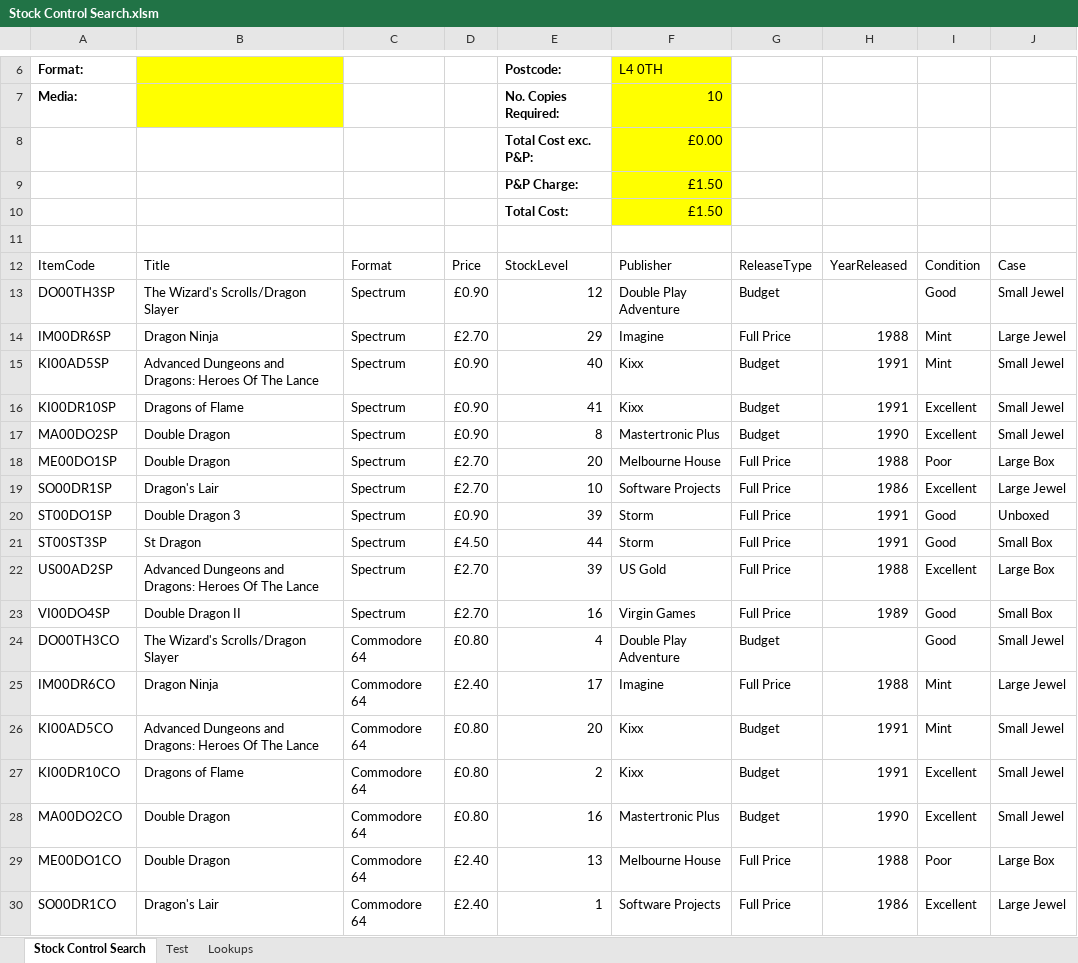
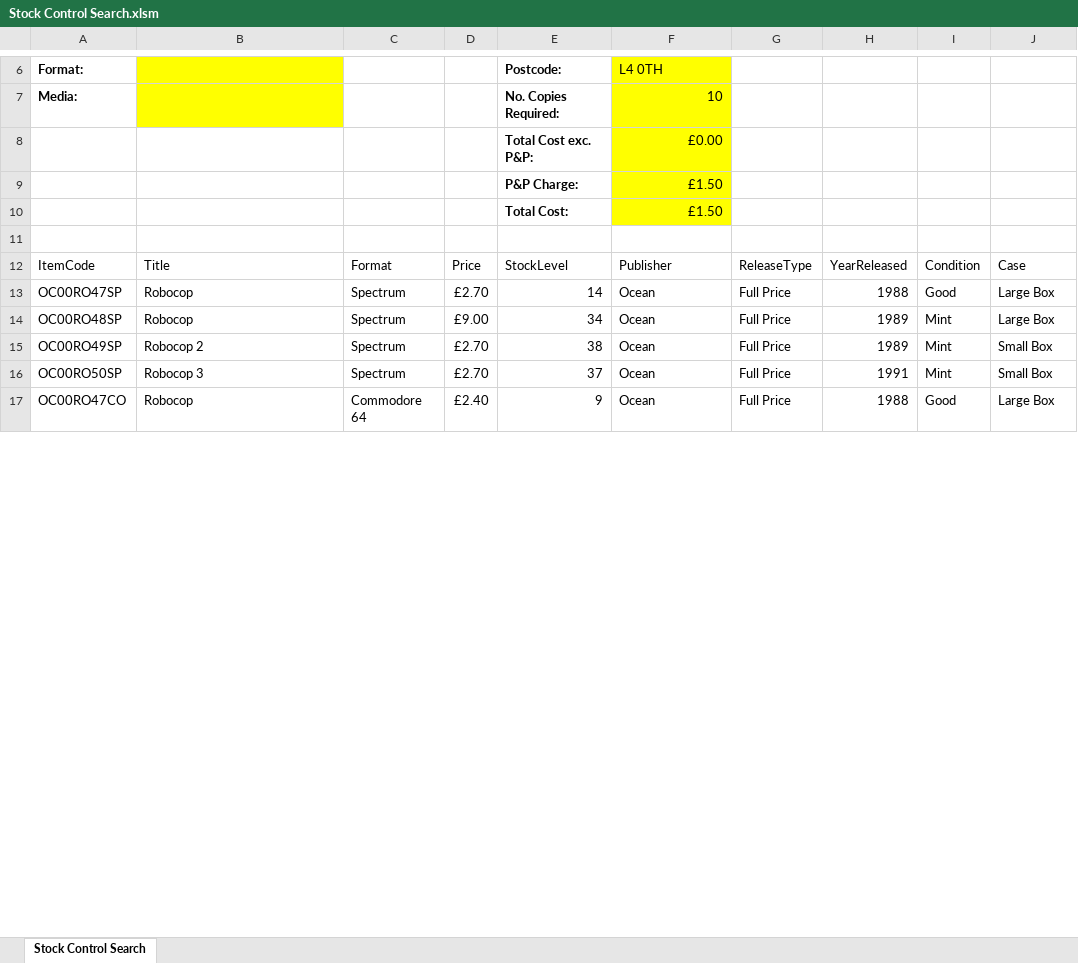
Before and after one commit to morcodou/excel-vba, an Excel workbook: ps-vba-module/02/Stock Control Search.xlsm, sheet Stock Control Search, drawn as a sheet; only a part is shown, gaps mark what is left out; values as stored, in another font and other column widths than the file's, no borders; charts and pictures and table styles not drawn; removed rows and columns are numbered as before the commit, all else as after; the diff covers the shown part only; the diff names each change by its address in the sheet, - before the commit and + after, or states it on an @@ line.

```diff
--- a/ps-vba-module/02/Stock Control Search.xlsm (sheet Stock Control Search)
+++ b/ps-vba-module/02/Stock Control Search.xlsm (sheet Stock Control Search)
-sheet tab: Test
@@ sheet tab hidden: Lookups @@
-row 13: DO00TH3SP | The Wizard's Scrolls/Dragon Slayer | Spectrum | £0.90 | 12 | Double Play Adventure | Budget |  | Good | Small Jewel
-row 14: IM00DR6SP | Dragon Ninja | Spectrum | £2.70 | 29 | Imagine | Full Price | 1988 | Mint | Large Jewel
-row 15: KI00AD5SP | Advanced Dungeons and Dragons: Heroes Of The Lance | Spectrum | £0.90 | 40 | Kixx | Budget | 1991 | Mint | Small Jewel
-row 16: KI00DR10SP | Dragons of Flame | Spectrum | £0.90 | 41 | Kixx | Budget | 1991 | Excellent | Small Jewel
-row 17: MA00DO2SP | Double Dragon | Spectrum | £0.90 | 8 | Mastertronic Plus | Budget | 1990 | Excellent | Small Jewel
-A13: ME00DO1SP
+A13: OC00RO47SP
-B13: Double Dragon
+B13: Robocop
-E13: 20
+E13: 14
-F13: Melbourne House
+F13: Ocean
-I13: Poor
+I13: Good
-row 19: SO00DR1SP | Dragon's Lair | Spectrum | £2.70 | 10 | Software Projects | Full Price | 1986 | Excellent | Large Jewel
-row 20: ST00DO1SP | Double Dragon 3 | Spectrum | £0.90 | 39 | Storm | Full Price | 1991 | Good | Unboxed
-row 21: ST00ST3SP | St Dragon | Spectrum | £4.50 | 44 | Storm | Full Price | 1991 | Good | Small Box
-row 22: US00AD2SP | Advanced Dungeons and Dragons: Heroes Of The Lance | Spectrum | £2.70 | 39 | US Gold | Full Price | 1988 | Excellent | Large Box
+row 14: OC00RO48SP | Robocop | Spectrum | £9.00 | 34 | Ocean | Full Price | 1989 | Mint | Large Box
-A15: VI00DO4SP
+A15: OC00RO49SP
-B15: Double Dragon II
+B15: Robocop 2
-E15: 16
+E15: 38
-F15: Virgin Games
+F15: Ocean
-I15: Good
+I15: Mint
-row 24: DO00TH3CO | The Wizard's Scrolls/Dragon Slayer | Commodore 64 | £0.80 | 4 | Double Play Adventure | Budget |  | Good | Small Jewel
-row 25: IM00DR6CO | Dragon Ninja | Commodore 64 | £2.40 | 17 | Imagine | Full Price | 1988 | Mint | Large Jewel
-row 26: KI00AD5CO | Advanced Dungeons and Dragons: Heroes Of The Lance | Commodore 64 | £0.80 | 20 | Kixx | Budget | 1991 | Mint | Small Jewel
-row 27: KI00DR10CO | Dragons of Flame | Commodore 64 | £0.80 | 2 | Kixx | Budget | 1991 | Excellent | Small Jewel
-row 28: MA00DO2CO | Double Dragon | Commodore 64 | £0.80 | 16 | Mastertronic Plus | Budget | 1990 | Excellent | Small Jewel
+row 16: OC00RO50SP | Robocop 3 | Spectrum | £2.70 | 37 | Ocean | Full Price | 1991 | Mint | Small Box
-A17: ME00DO1CO
+A17: OC00RO47CO
-B17: Double Dragon
+B17: Robocop
-E17: 13
+E17: 9
-F17: Melbourne House
+F17: Ocean
-I17: Poor
+I17: Good
-row 30: SO00DR1CO | Dragon's Lair | Commodore 64 | £2.40 | 1 | Software Projects | Full Price | 1986 | Excellent | Large Jewel
```
Also changed, not shown: 2 added rows, 3 removed rows and 6 edited cells elsewhere in this sheet, charts or pictures.
